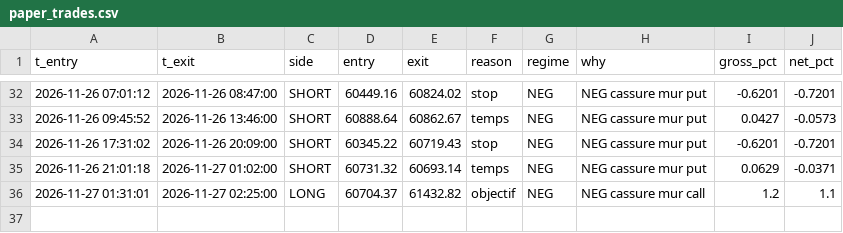
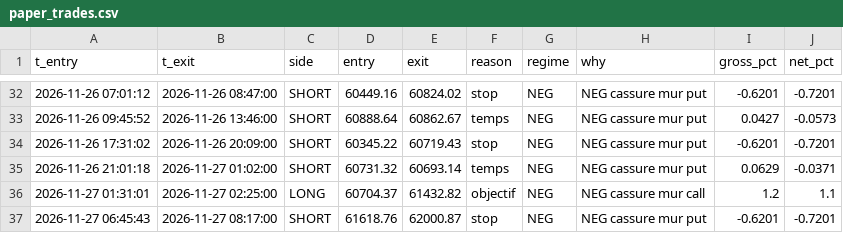
Before and after one commit to simonreist7-source/paper-bot, a CSV file: data/paper_trades.csv, drawn as a sheet; only a part is shown, gaps mark what is left out; the diff names each change by its address in the sheet, - before the commit and + after, or states it on an @@ line.

```diff
--- a/data/paper_trades.csv
+++ b/data/paper_trades.csv
+row 37: 2026-11-27 06:45:43 | 2026-11-27 08:17:00 | SHORT | 61618.76 | 62000.87 | stop | NEG | NEG cassure mur put | -0.6201 | -0.7201
```
Also changed, not shown: data/paper_log_v2.csv, 1 other file.
